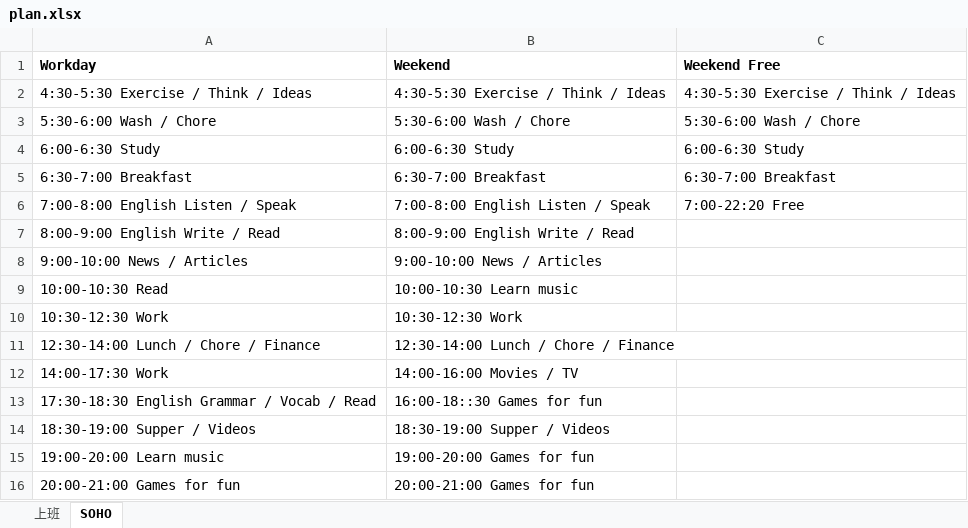
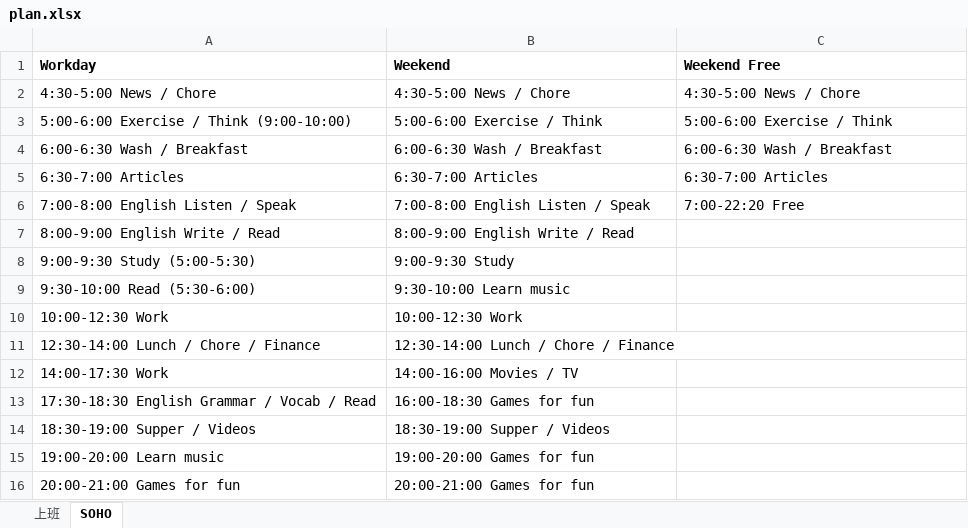
Before and after one commit to Gaolbirdy/Lab, an Excel workbook: plan.xlsx, sheet SOHO, drawn as a sheet; only a part is shown; values as stored, in another font and other column widths than the file's, no borders; removed rows and columns are numbered as before the commit, all else as after; the diff names each change by its address in the sheet, - before the commit and + after, or states it on an @@ line.

Commit message:
commit

```diff
--- a/plan.xlsx (sheet SOHO)
+++ b/plan.xlsx (sheet SOHO)
-row 2: 4:30-5:30 Exercise / Think / Ideas | 4:30-5:30 Exercise / Think / Ideas | 4:30-5:30 Exercise / Think / Ideas
-row 3: 5:30-6:00 Wash / Chore | 5:30-6:00 Wash / Chore | 5:30-6:00 Wash / Chore
-row 4: 6:00-6:30 Study | 6:00-6:30 Study | 6:00-6:30 Study
-row 5: 6:30-7:00 Breakfast | 6:30-7:00 Breakfast | 6:30-7:00 Breakfast
+row 2: 4:30-5:00 News / Chore | 4:30-5:00 News / Chore | 4:30-5:00 News / Chore
+row 3: 5:00-6:00 Exercise / Think (9:00-10:00) | 5:00-6:00 Exercise / Think | 5:00-6:00 Exercise / Think
+row 4: 6:00-6:30 Wash / Breakfast | 6:00-6:30 Wash / Breakfast | 6:00-6:30 Wash / Breakfast
+row 5: 6:30-7:00 Articles | 6:30-7:00 Articles | 6:30-7:00 Articles
-row 8: 9:00-10:00 News / Articles | 9:00-10:00 News / Articles
-row 9: 10:00-10:30 Read | 10:00-10:30 Learn music
+row 8: 9:00-9:30 Study (5:00-5:30) | 9:00-9:30 Study
+row 9: 9:30-10:00 Read (5:30-6:00) | 9:30-10:00 Learn music
-A10 (Workday): 10:30-12:30 Work
+A10 (Workday): 10:00-12:30 Work
-B10 (Weekend): 10:30-12:30 Work
+B10 (Weekend): 10:00-12:30 Work
-B13 (Weekend): 16:00-18::30 Games for fun
+B13 (Weekend): 16:00-18:30 Games for fun
```
